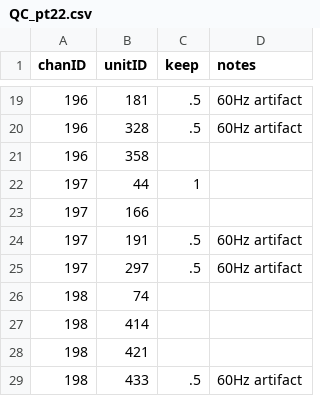
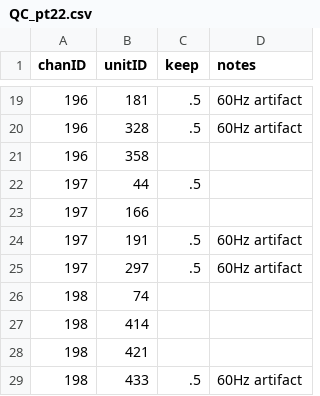
Before and after one commit to siyer7/asymmetry_design, a CSV file: results/202522/records/QC_pt22.csv, drawn as a sheet; only a part is shown, gaps mark what is left out.

```diff
--- a/results/202522/records/QC_pt22.csv
+++ b/results/202522/records/QC_pt22.csv
@@ -21,3 +21,3 @@ chanID,unitID,keep,notes
 196,358,,
-197,44,1,
+197,44,.5,
 197,166,,
```
Also changed, not shown: 5 other files.
